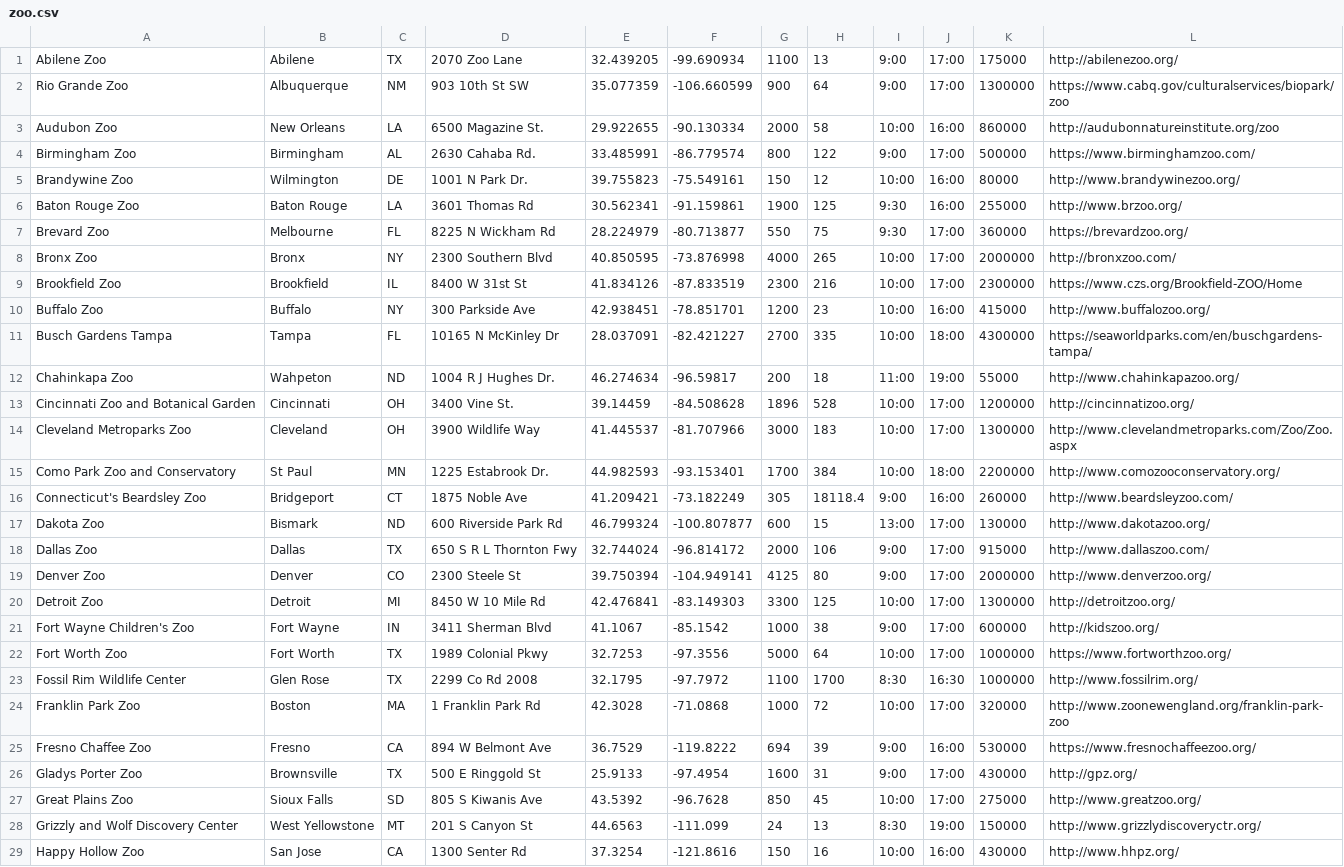
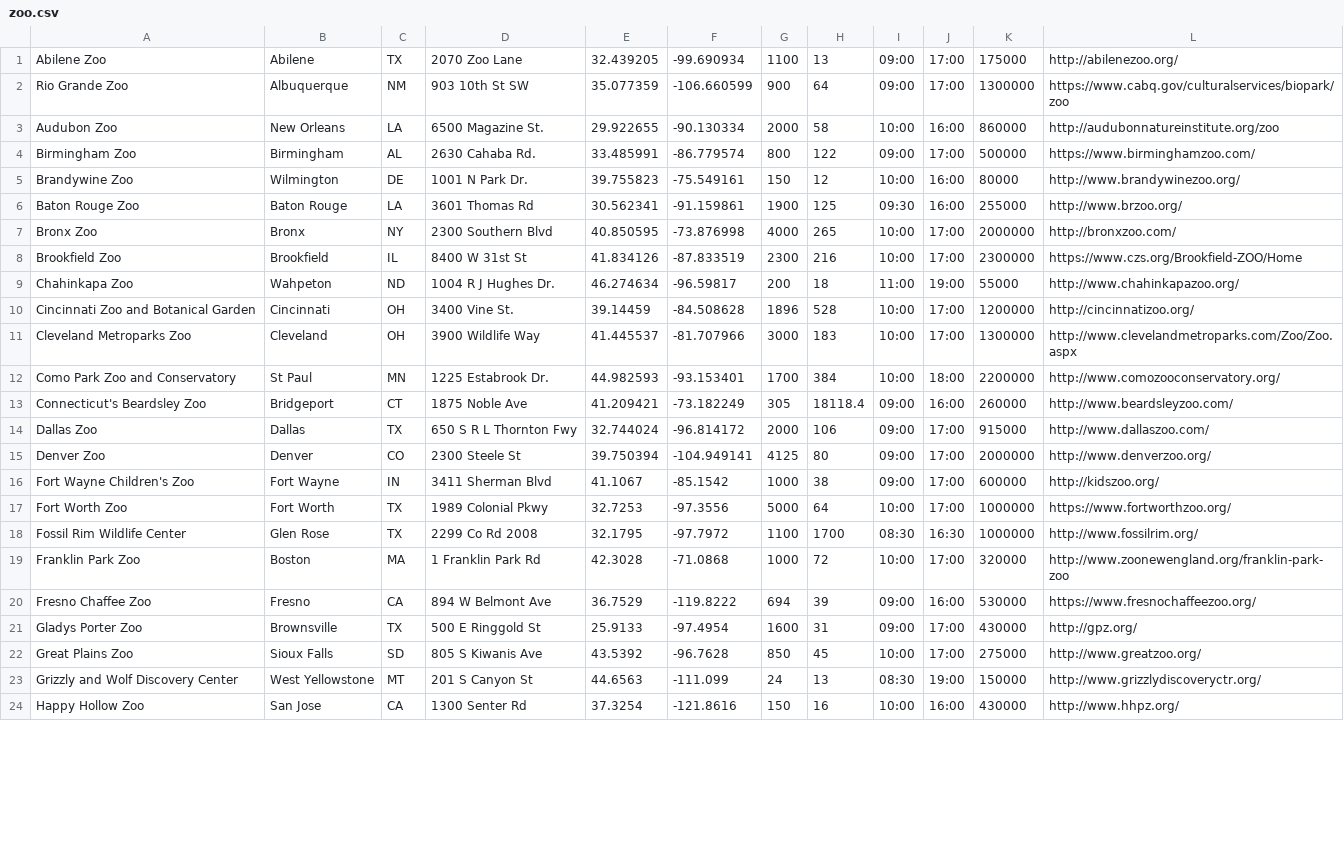
Before and after one commit to akeenan2/paradigm, a CSV file: db/zoo.csv, drawn as a sheet; only a part is shown; the diff covers the shown part only.

```diff
--- a/db/zoo.csv
+++ b/db/zoo.csv
@@ -1,2 +1,2 @@
-Abilene Zoo,Abilene,TX,2070 Zoo Lane,32.439205,-99.690934,1100,13,9:00,17:00,175000,http://abilenezoo.org/,
-Rio Grande Zoo,Albuquerque,NM,903 10th St SW,35.077359,-106.660599,900,64,9:00,17:00,1300000,https://www.cabq.gov/culturalservices/biopark/zoo,
+Abilene Zoo,Abilene,TX,2070 Zoo Lane,32.439205,-99.690934,1100,13,09:00,17:00,175000,http://abilenezoo.org/
+Rio Grande Zoo,Albuquerque,NM,903 10th St SW,35.077359,-106.660599,900,64,09:00,17:00,1300000,https://www.cabq.gov/culturalservices/biopark/zoo
@@ -4 +4 @@ Audubon Zoo,New Orleans,LA,6500 Magazine St. ,29.922655,-90.130334,2000,58,10:00
-Birmingham Zoo,Birmingham,AL,2630 Cahaba Rd.,33.485991,-86.779574,800,122,9:00,17:00,500000,https://www.birminghamzoo.com/,
+Birmingham Zoo,Birmingham,AL,2630 Cahaba Rd.,33.485991,-86.779574,800,122,09:00,17:00,500000,https://www.birminghamzoo.com/
@@ -6,2 +6 @@ Brandywine Zoo,Wilmington,DE,1001 N Park Dr.,39.755823,-75.549161,150,12,10:00,1
-Baton Rouge Zoo,Baton Rouge,LA,3601 Thomas Rd,30.562341,-91.159861,1900,125,9:30,16:00,255000,http://www.brzoo.org/,
-Brevard Zoo,Melbourne,FL,8225 N Wickham Rd,28.224979,-80.713877,550,75,9:30,17:00,360000,https://brevardzoo.org/,
+Baton Rouge Zoo,Baton Rouge,LA,3601 Thomas Rd,30.562341,-91.159861,1900,125,09:30,16:00,255000,http://www.brzoo.org/
@@ -10,2 +8,0 @@ Brookfield Zoo,Brookfield,IL,8400 W 31st St,41.834126,-87.833519,2300,216,10:00,
-Buffalo Zoo,Buffalo,NY,300 Parkside Ave,42.938451,-78.851701,1200,23,10:00,16:00,415000,http://www.buffalozoo.org/,
-Busch Gardens Tampa,Tampa,FL,10165 N McKinley Dr,28.037091,-82.421227,2700,335,10:00,18:00,4300000,https://seaworldparks.com/en/buschgardens-tampa/,
@@ -16,6 +13,4 @@ Como Park Zoo and Conservatory,St Paul,MN,1225 Estabrook Dr.,44.982593,-93.15340
-Connecticut's Beardsley Zoo,Bridgeport,CT,1875 Noble Ave,41.209421,-73.182249,305,18118.4,9:00,16:00,260000,http://www.beardsleyzoo.com/,
-Dakota Zoo,Bismark,ND,600 Riverside Park Rd,46.799324,-100.807877,600,15,13:00,17:00,130000,http://www.dakotazoo.org/,
-Dallas Zoo,Dallas,TX,650 S R L Thornton Fwy,32.744024,-96.814172,2000,106,9:00,17:00,915000,http://www.dallaszoo.com/,
-Denver Zoo,Denver,CO,2300 Steele St,39.750394,-104.949141,4125,80,9:00,17:00,2000000,http://www.denverzoo.org/,
-Detroit Zoo,Detroit,MI,8450 W 10 Mile Rd,42.476841,-83.149303,3300,125,10:00,17:00,1300000,http://detroitzoo.org/,
-Fort Wayne Children's Zoo,Fort Wayne,IN,3411 Sherman Blvd,41.1067,-85.1542,1000,38,9:00,17:00,600000,http://kidszoo.org/,
+Connecticut's Beardsley Zoo,Bridgeport,CT,1875 Noble Ave,41.209421,-73.182249,305,18118.4,09:00,16:00,260000,http://www.beardsleyzoo.com/
+Dallas Zoo,Dallas,TX,650 S R L Thornton Fwy,32.744024,-96.814172,2000,106,09:00,17:00,915000,http://www.dallaszoo.com/
+Denver Zoo,Denver,CO,2300 Steele St,39.750394,-104.949141,4125,80,09:00,17:00,2000000,http://www.denverzoo.org/
+Fort Wayne Children's Zoo,Fort Wayne,IN,3411 Sherman Blvd,41.1067,-85.1542,1000,38,09:00,17:00,600000,http://kidszoo.org/
@@ -23 +18 @@ Fort Worth Zoo,Fort Worth,TX,1989 Colonial Pkwy,32.7253,-97.3556,5000,64,10:00,1
-Fossil Rim Wildlife Center,Glen Rose,TX,2299 Co Rd 2008,32.1795,-97.7972,1100,1700,8:30,16:30,1000000,http://www.fossilrim.org/,
+Fossil Rim Wildlife Center,Glen Rose,TX,2299 Co Rd 2008,32.1795,-97.7972,1100,1700,08:30,16:30,1000000,http://www.fossilrim.org/
@@ -25,2 +20,2 @@ Franklin Park Zoo,Boston,MA,1 Franklin Park Rd,42.3028,-71.0868,1000,72,10:00,17
-Fresno Chaffee Zoo,Fresno,CA,894 W Belmont Ave,36.7529,-119.8222,694,39,9:00,16:00,530000,https://www.fresnochaffeezoo.org/,
-Gladys Porter Zoo,Brownsville,TX,500 E Ringgold St,25.9133,-97.4954,1600,31,9:00,17:00,430000,http://gpz.org/,
+Fresno Chaffee Zoo,Fresno,CA,894 W Belmont Ave,36.7529,-119.8222,694,39,09:00,16:00,530000,https://www.fresnochaffeezoo.org/
+Gladys Porter Zoo,Brownsville,TX,500 E Ringgold St,25.9133,-97.4954,1600,31,09:00,17:00,430000,http://gpz.org/
@@ -28 +23 @@ Great Plains Zoo,Sioux Falls,SD,805 S Kiwanis Ave,43.5392,-96.7628,850,45,10:00,
-Grizzly and Wolf Discovery Center,West Yellowstone,MT,201 S Canyon St,44.6563,-111.099,24,13,8:30,19:00,150000,http://www.grizzlydiscoveryctr.org/,
+Grizzly and Wolf Discovery Center,West Yellowstone,MT,201 S Canyon St,44.6563,-111.099,24,13,08:30,19:00,150000,http://www.grizzlydiscoveryctr.org/
```
Also changed, not shown: 3 removed rows and 28 edited cells elsewhere in this file, db/classification.csv, db/habitat.csv, 16 other files.
